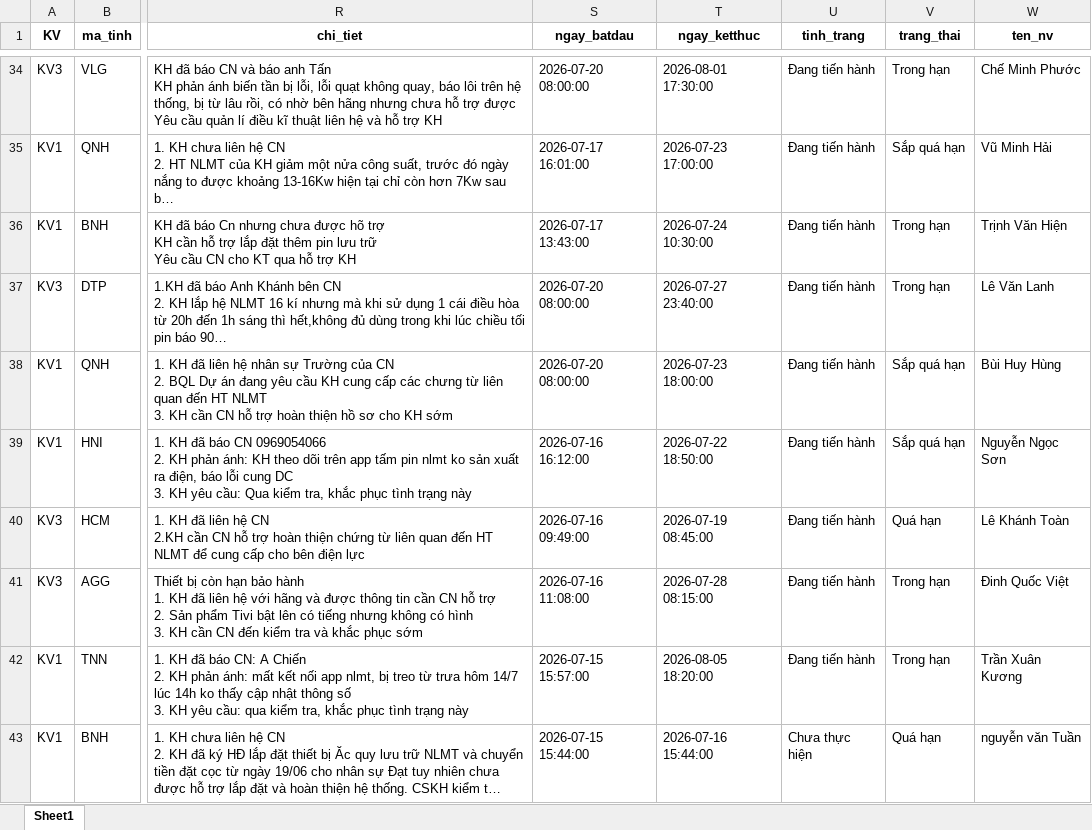
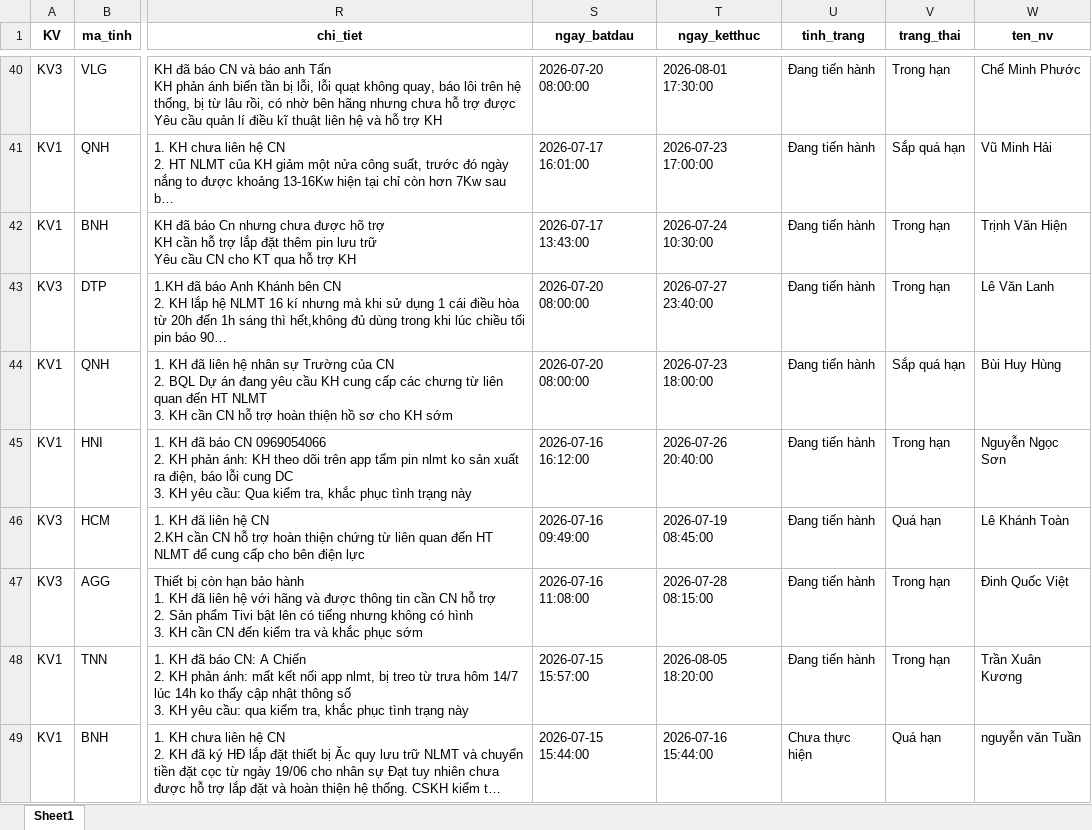
Before and after one commit to Nhunggg1612/dashboard-PAKH, an Excel workbook: data/3.R_pakh.xlsx, sheet Sheet1, drawn as a sheet; only a part is shown, gaps mark what is left out; long unchanged cells end in …; values as stored, in another font and other column widths than the file's, no borders; addresses are those after the commit; the diff covers the shown part only; the diff names each change by its address in the sheet, - before the commit and + after, or states it on an @@ line.

```diff
--- a/data/3.R_pakh.xlsx (sheet Sheet1)
+++ b/data/3.R_pakh.xlsx (sheet Sheet1)
-T45 (ngay_ketthuc): 2026-07-22 18:50:00
+T45 (ngay_ketthuc): 2026-07-26 20:40:00
-V45 (trang_thai): Sắp quá hạn
+V45 (trang_thai): Trong hạn
```
Also changed, not shown: 16 added rows, 14 removed rows and 48 edited cells elsewhere in this sheet, data/5.R_pakh_hoan_thanh.xlsx, 8 other files.
